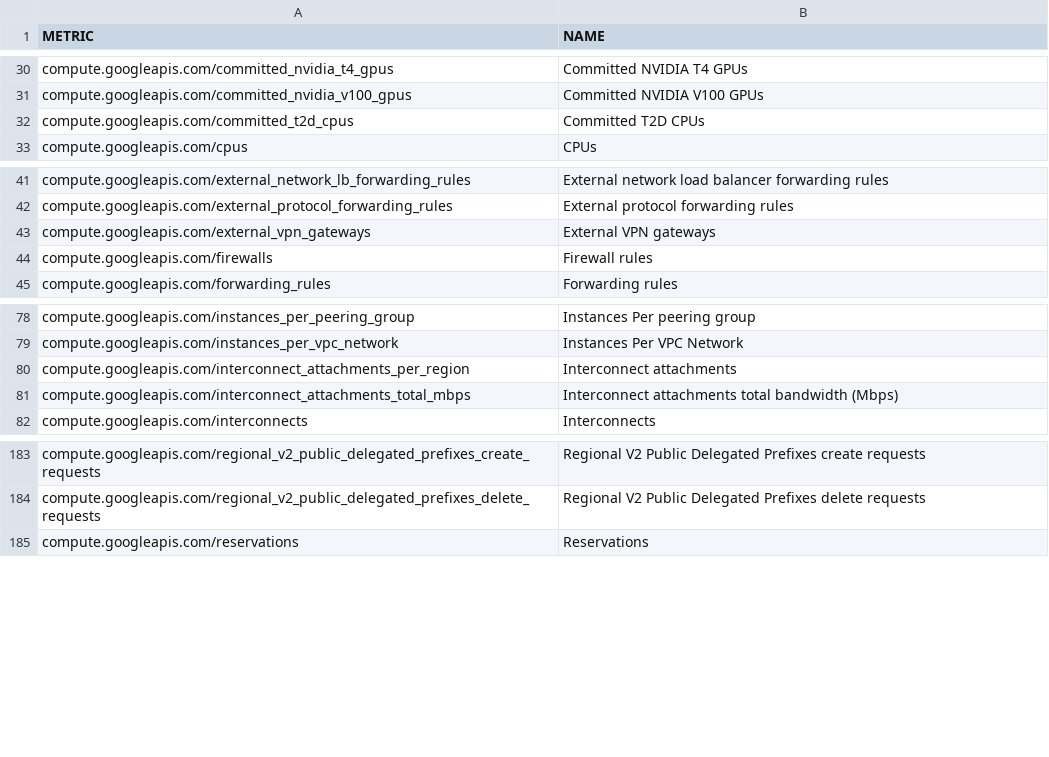
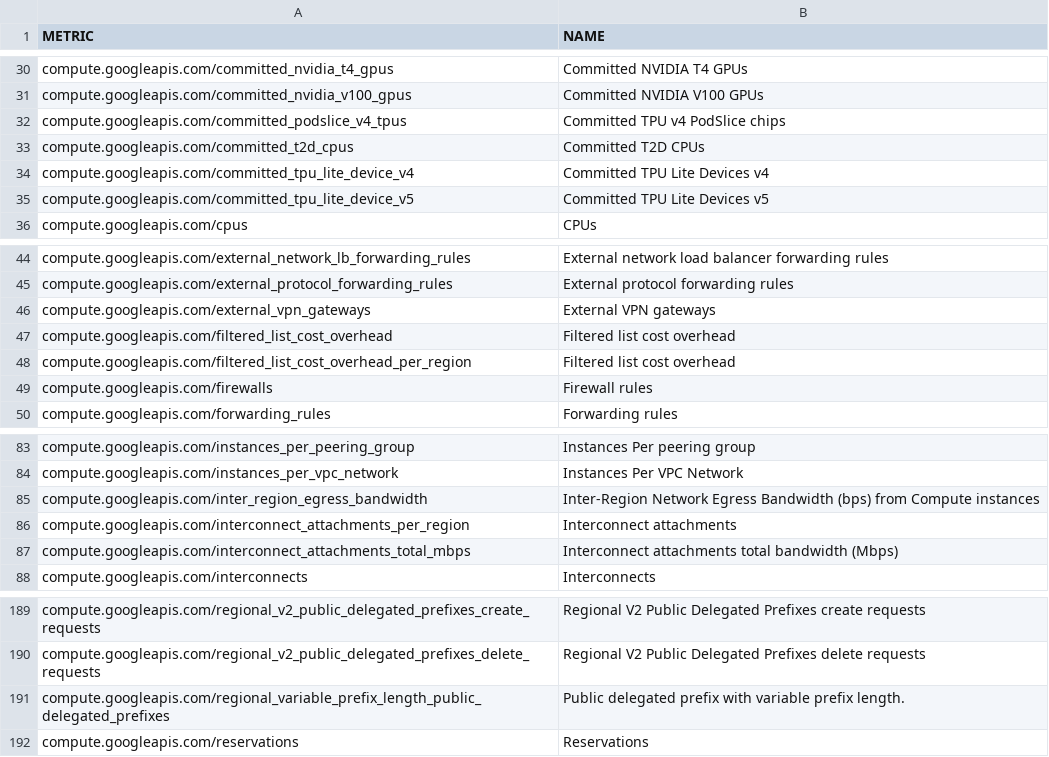
Before and after one commit to Cyclenerd/terraform-google-quota-limits, a CSV file: tools/compute.csv, drawn as a sheet; only a part is shown, gaps mark what is left out; the diff names each change by its address in the sheet, - before the commit and + after, or states it on an @@ line.

```diff
--- a/tools/compute.csv
+++ b/tools/compute.csv
+row 32: compute.googleapis.com/committed_podslice_v4_tpus | Committed TPU v4 PodSlice chips
+row 34: compute.googleapis.com/committed_tpu_lite_device_v4 | Committed TPU Lite Devices v4
+row 35: compute.googleapis.com/committed_tpu_lite_device_v5 | Committed TPU Lite Devices v5
+row 47: compute.googleapis.com/filtered_list_cost_overhead | Filtered list cost overhead
+row 48: compute.googleapis.com/filtered_list_cost_overhead_per_region | Filtered list cost overhead
+row 85: compute.googleapis.com/inter_region_egress_bandwidth | Inter-Region Network Egress Bandwidth (bps) from Compute instances
+row 191: compute.googleapis.com/regional_variable_prefix_length_public_delegated_prefixes | Public delegated prefix with variable prefix length.
```
